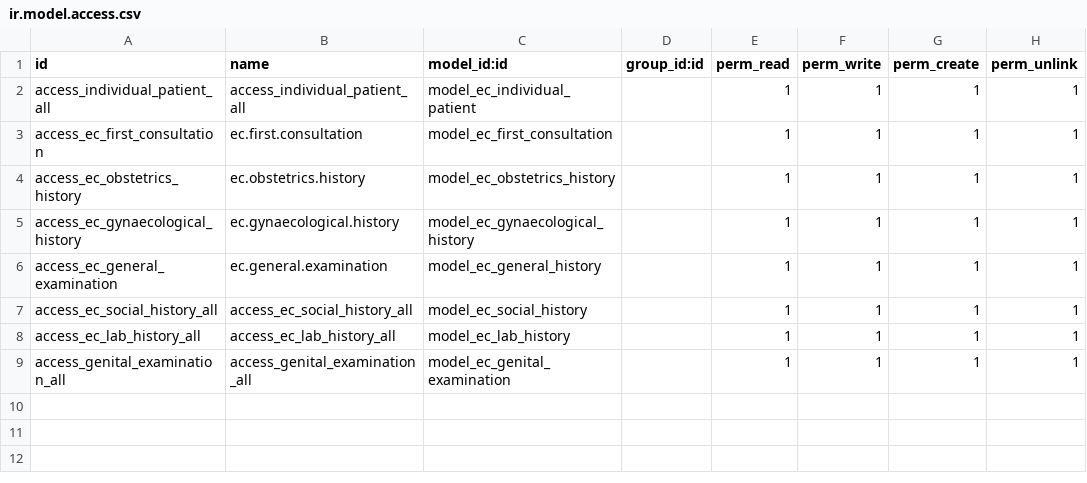
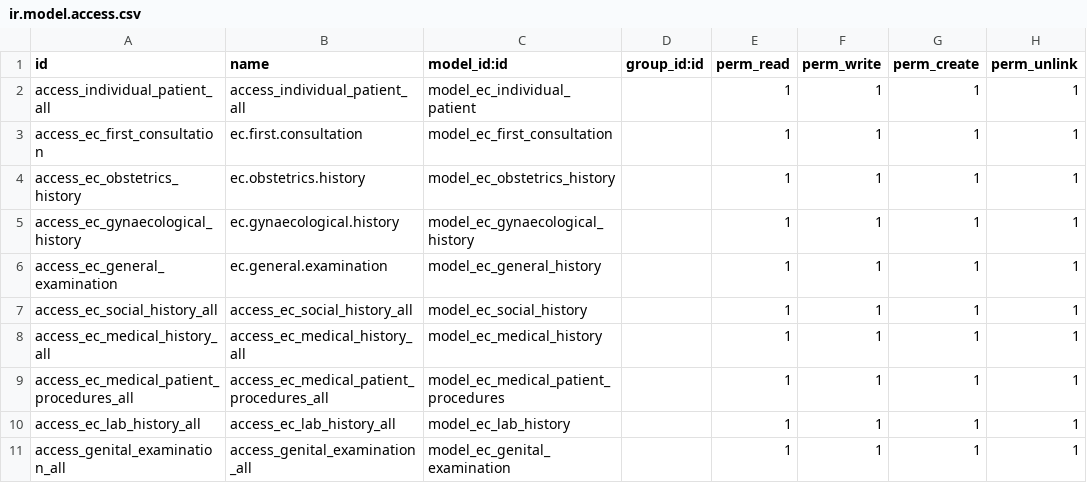
Before and after one commit to rashid6309/odoo16, a CSV file: custom/ecare_medical_history/security/ir.model.access.csv, drawn as a sheet; the diff names each change by its address in the sheet, - before the commit and + after, or states it on an @@ line.

Commit message:
History Software First Consultation,medical and surgical history, procedures

```diff
--- a/custom/ecare_medical_history/security/ir.model.access.csv
+++ b/custom/ecare_medical_history/security/ir.model.access.csv
+row 8: access_ec_medical_history_all | access_ec_medical_history_all | model_ec_medical_history |  | 1 | 1 | 1 | 1
+row 9: access_ec_medical_patient_procedures_all | access_ec_medical_patient_procedures_all | model_ec_medical_patient_procedures |  | 1 | 1 | 1 | 1
```
Also changed, not shown: 7 other files.
